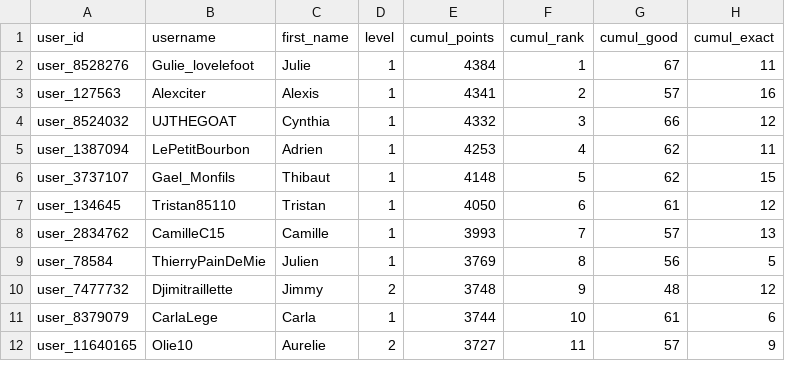
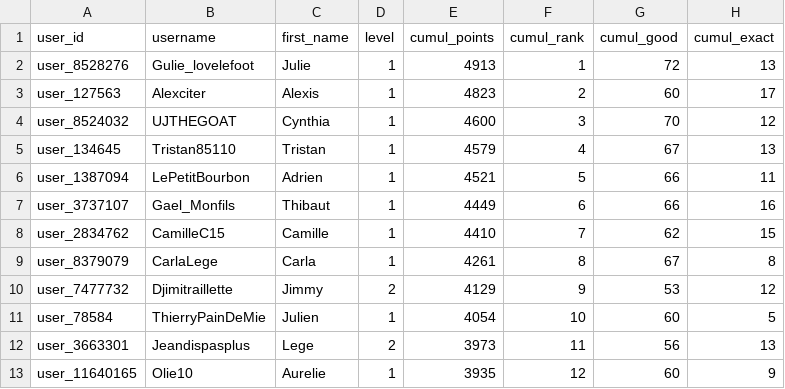
Before and after one commit to JimmyDore/mpp-dashboard, a CSV file: data/users.csv, drawn as a sheet; only a part is shown; the diff covers the shown part only.

```diff
--- a/data/users.csv
+++ b/data/users.csv
@@ -1,12 +1,13 @@
 user_id,username,first_name,level,cumul_points,cumul_rank,cumul_good,cumul_exact
-user_8528276,Gulie_lovelefoot,Julie,1,4384,1,67,11
-user_127563,Alexciter,Alexis,1,4341,2,57,16
-user_8524032,UJTHEGOAT,Cynthia,1,4332,3,66,12
-user_1387094,LePetitBourbon,Adrien,1,4253,4,62,11
-user_3737107,Gael_Monfils,Thibaut,1,4148,5,62,15
-user_134645,Tristan85110,Tristan,1,4050,6,61,12
-user_2834762,CamilleC15,Camille,1,3993,7,57,13
-user_78584,ThierryPainDeMie,Julien,1,3769,8,56,5
-user_7477732,Djimitraillette,Jimmy,2,3748,9,48,12
-user_8379079,CarlaLege,Carla,1,3744,10,61,6
-user_11640165,Olie10,Aurelie,2,3727,11,57,9
+user_8528276,Gulie_lovelefoot,Julie,1,4913,1,72,13
+user_127563,Alexciter,Alexis,1,4823,2,60,17
+user_8524032,UJTHEGOAT,Cynthia,1,4600,3,70,12
+user_134645,Tristan85110,Tristan,1,4579,4,67,13
+user_1387094,LePetitBourbon,Adrien,1,4521,5,66,11
+user_3737107,Gael_Monfils,Thibaut,1,4449,6,66,16
+user_2834762,CamilleC15,Camille,1,4410,7,62,15
+user_8379079,CarlaLege,Carla,1,4261,8,67,8
+user_7477732,Djimitraillette,Jimmy,2,4129,9,53,12
+user_78584,ThierryPainDeMie,Julien,1,4054,10,60,5
+user_3663301,Jeandispasplus,Lege,2,3973,11,56,13
+user_11640165,Olie10,Aurelie,1,3935,12,60,9
```
Also changed, not shown: 1 removed row and 17 edited cells elsewhere in this file, data/matches.csv, data/standings_gw.csv, 3 other files.
